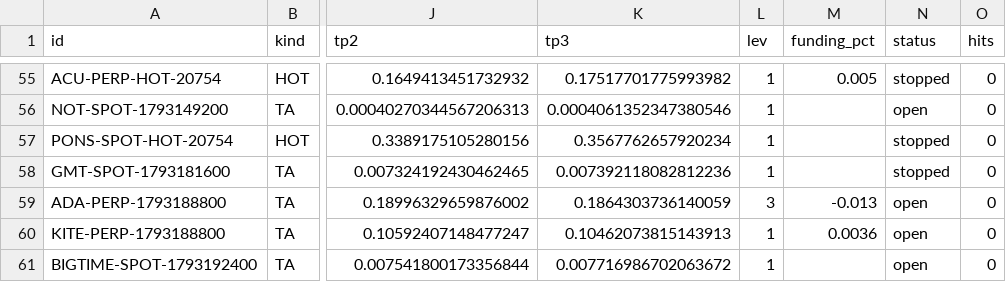
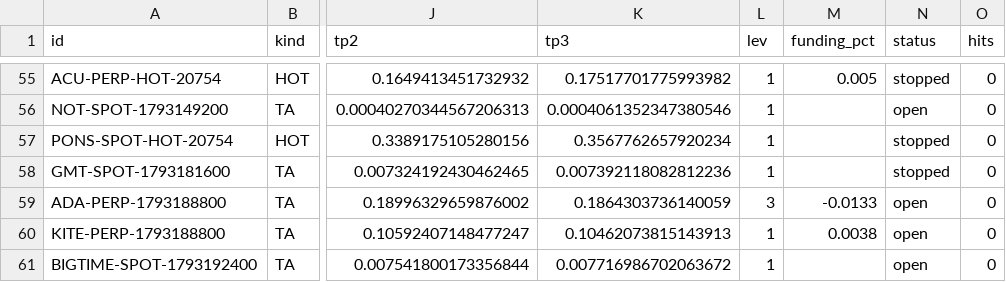
Before and after one commit to GoviGovi1/signals, a CSV file: signals.csv, drawn as a sheet; only a part is shown, gaps mark what is left out; the diff names each change by its address in the sheet, - before the commit and + after, or states it on an @@ line.

```diff
--- a/signals.csv
+++ b/signals.csv
-M59 (funding_pct): -0.013
+M59 (funding_pct): -0.0133
-M60 (funding_pct): 0.0036
+M60 (funding_pct): 0.0038
```
Also changed, not shown: 4 other files.
